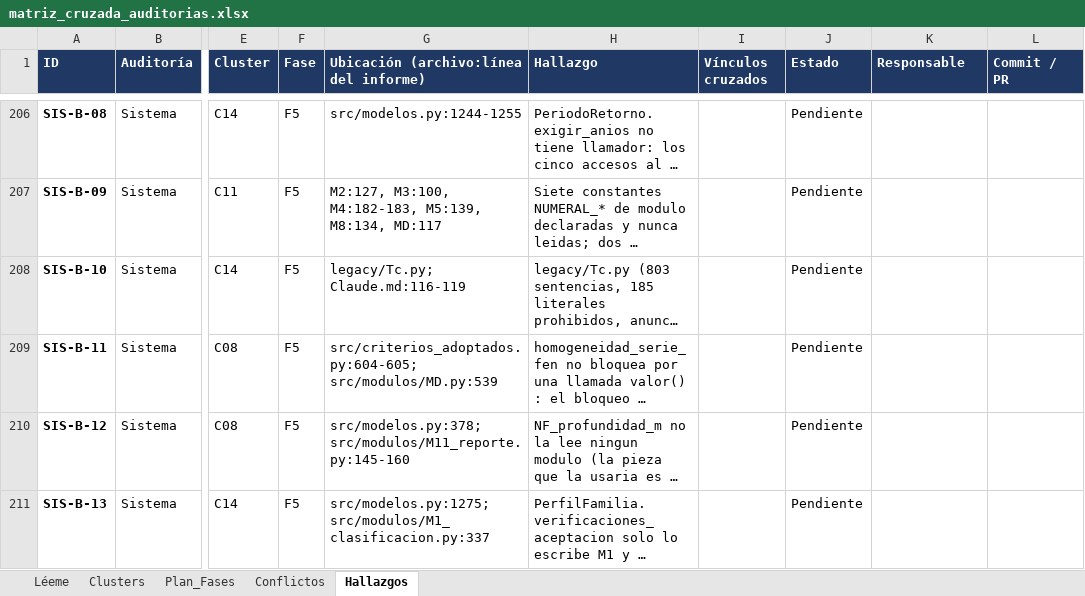
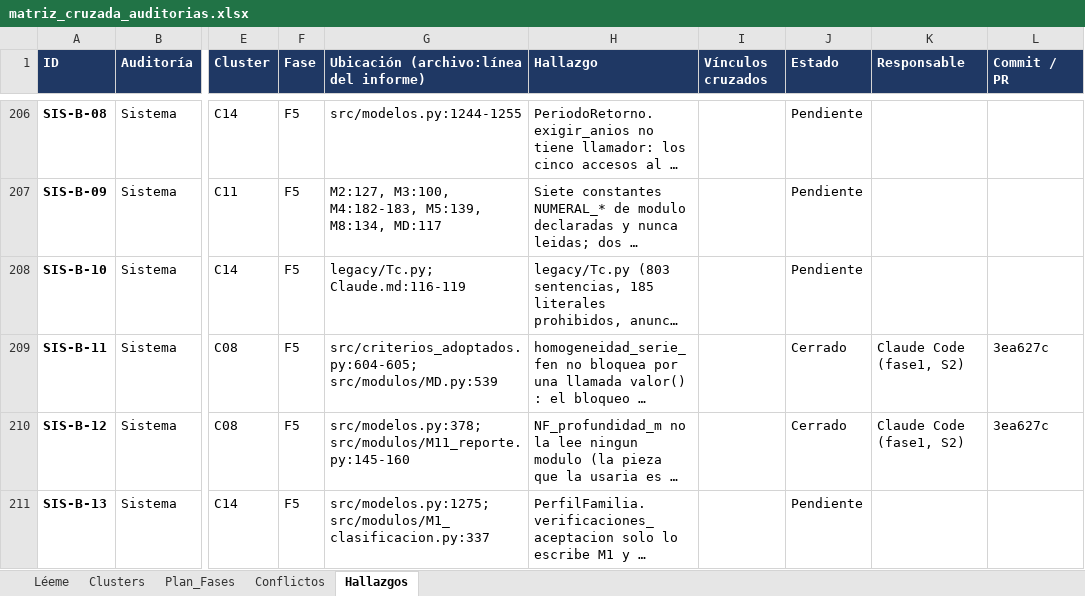
Before and after one commit to Andy-rba30/Proyecto_alcantarillas, an Excel workbook: docs/auditorias/matriz_cruzada_auditorias.xlsx, sheet Hallazgos, drawn as a sheet; only a part is shown, gaps mark what is left out; long unchanged cells end in …; values as stored, in another font and other column widths than the file's, no borders; the diff covers the shown part only; the diff names each change by its address in the sheet, - before the commit and + after, or states it on an @@ line.

```diff
--- a/docs/auditorias/matriz_cruzada_auditorias.xlsx (sheet Hallazgos)
+++ b/docs/auditorias/matriz_cruzada_auditorias.xlsx (sheet Hallazgos)
-J209:J210 (Estado): Pendiente
+J209:J210 (Estado): Cerrado
-K209:K210 (Responsable): (empty)
+K209:K210 (Responsable): Claude Code (fase1, S2)
-L209:L210 (Commit / PR): (empty)
+L209:L210 (Commit / PR): 3ea627c
```
Also changed, not shown: 90 edited cells elsewhere in this sheet.
